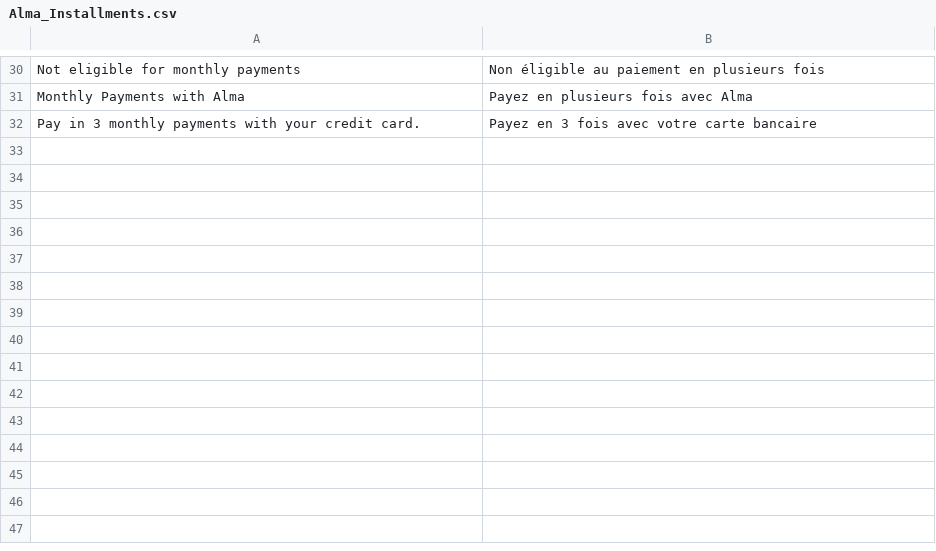
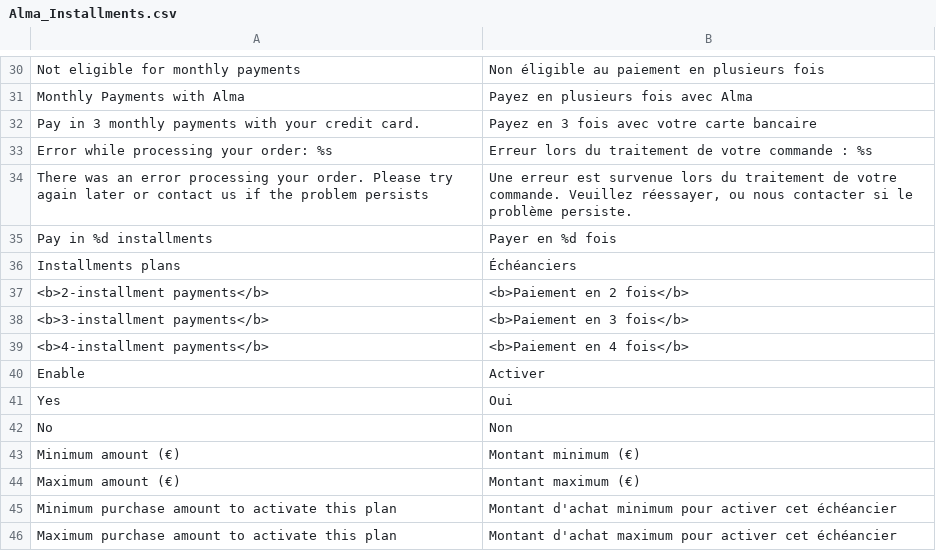
Before and after one commit to alma/alma-installments-magento1, a CSV file: app/locale/fr_FR/Alma_Installments.csv, drawn as a sheet; only a part is shown, gaps mark what is left out; the diff names each change by its address in the sheet, - before the commit and + after, or states it on an @@ line.

Commit message:
Version bump to 1.1.0: adds support for different installments plans

```diff
--- a/app/locale/fr_FR/Alma_Installments.csv
+++ b/app/locale/fr_FR/Alma_Installments.csv
+row 33: Error while processing your order: %s | Erreur lors du traitement de votre commande : %s
+row 34: There was an error processing your order. Please try again later or contact us if the problem persists | Une erreur est survenue lors du traitement de votre commande. Veuillez réessayer, ou nous contacter si le problème persiste.
+row 35: Pay in %d installments | Payer en %d fois
+row 36: Installments plans | Échéanciers
+row 37: <b>2-installment payments</b> | <b>Paiement en 2 fois</b>
+row 38: <b>3-installment payments</b> | <b>Paiement en 3 fois</b>
+row 39: <b>4-installment payments</b> | <b>Paiement en 4 fois</b>
+row 40: Enable | Activer
+row 41: Yes | Oui
+row 42: No | Non
+row 43: Minimum amount (€) | Montant minimum (€)
+row 44: Maximum amount (€) | Montant maximum (€)
+row 45: Minimum purchase amount to activate this plan | Montant d'achat minimum pour activer cet échéancier
+row 46: Maximum purchase amount to activate this plan | Montant d'achat maximum pour activer cet échéancier
```
Also changed, not shown: 23 other files.
